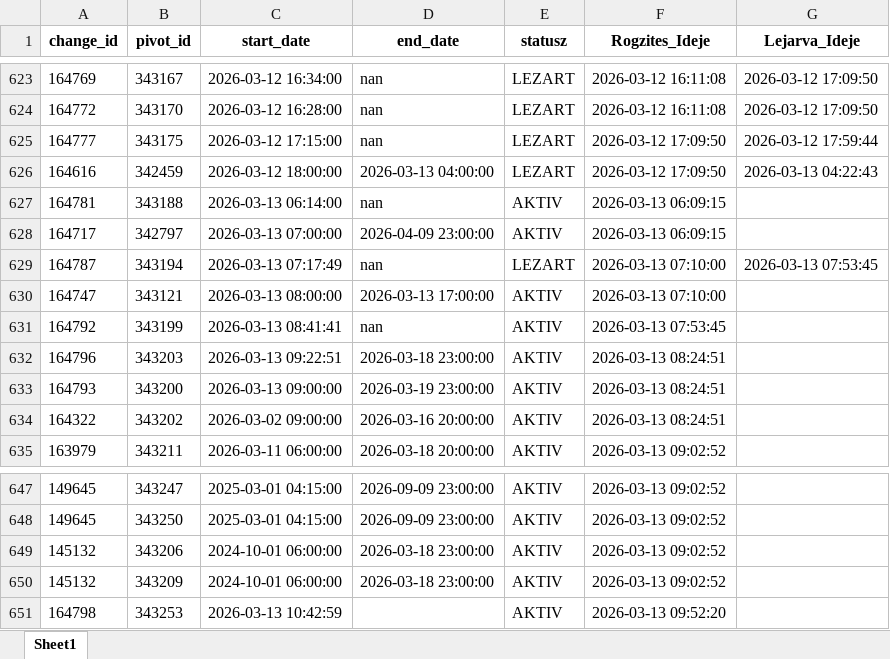
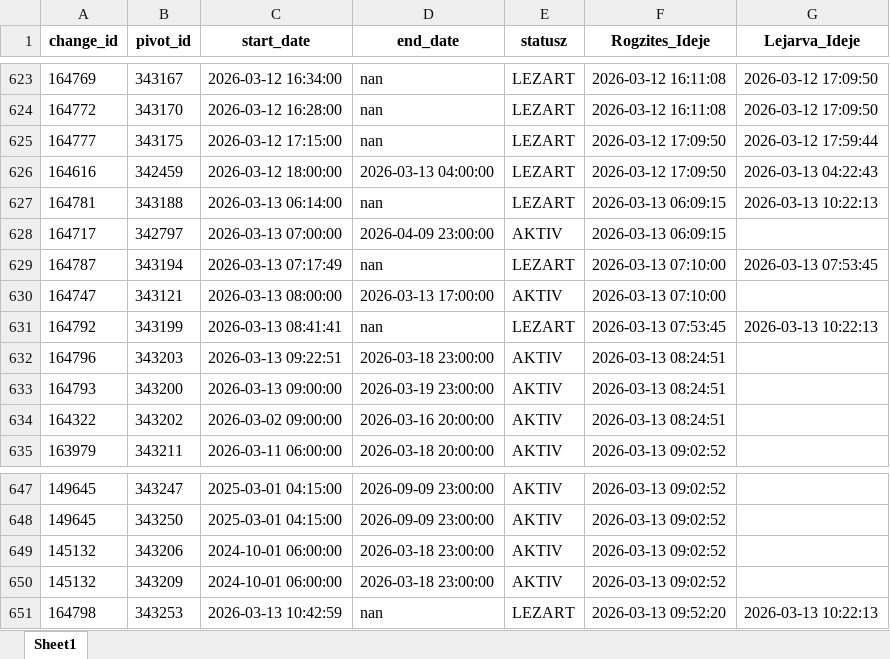
Before and after one commit to zoltanfarkasnemeth/BKK, an Excel workbook: data.xlsx, sheet Sheet1, drawn as a sheet; only a part is shown, gaps mark what is left out; values as stored, in another font and other column widths than the file's, no borders; the diff names each change by its address in the sheet, - before the commit and + after, or states it on an @@ line.

```diff
--- a/data.xlsx (sheet Sheet1)
+++ b/data.xlsx (sheet Sheet1)
-E627 (statusz): AKTIV
+E627 (statusz): LEZART
-G627 (Lejarva_Ideje): (empty)
+G627 (Lejarva_Ideje): 2026-03-13 10:22:13
-E631 (statusz): AKTIV
+E631 (statusz): LEZART
-G631 (Lejarva_Ideje): (empty)
+G631 (Lejarva_Ideje): 2026-03-13 10:22:13
-D651 (end_date): (empty)
+D651 (end_date): nan
-E651 (statusz): AKTIV
+E651 (statusz): LEZART
-G651 (Lejarva_Ideje): (empty)
+G651 (Lejarva_Ideje): 2026-03-13 10:22:13
```
